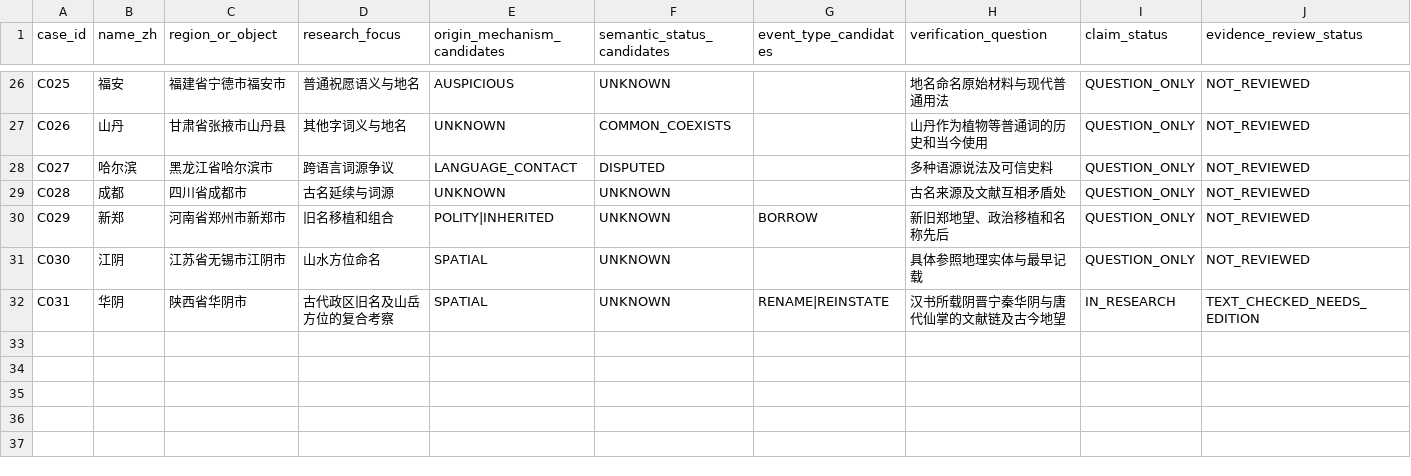
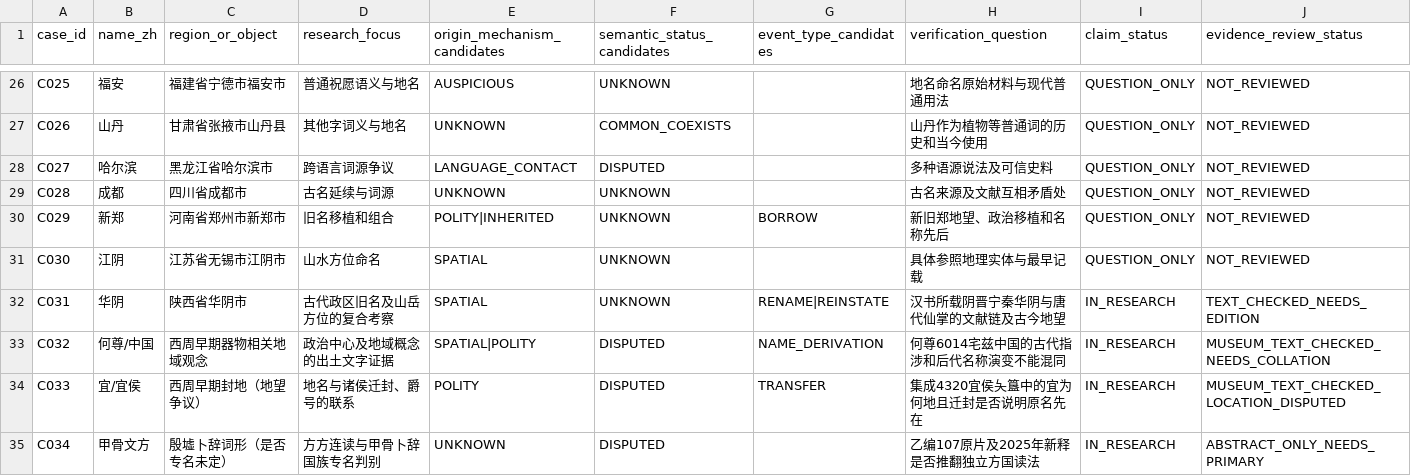
Before and after one commit to xiangsee/toponymy-research, a CSV file: data/seed_cases.csv, drawn as a sheet; only a part is shown, gaps mark what is left out; the diff names each change by its address in the sheet, - before the commit and + after, or states it on an @@ line.

Commit message:
data(P1-A): add primary inscription case records C032-C034

```diff
--- a/data/seed_cases.csv
+++ b/data/seed_cases.csv
+row 33: C032 | 何尊/中国 | 西周早期器物相关地域观念 | 政治中心及地域概念的出土文字证据 | SPATIAL|POLITY | DISPUTED | NAME_DERIVATION | 何尊6014宅兹中国的古代指涉和后代名称演变不能混同 | IN_RESEARCH | MUSEUM_TEXT_CHECKED_NEEDS_COLLATION
+row 34: C033 | 宜/宜侯 | 西周早期封地（地望争议） | 地名与诸侯迁封、爵号的联系 | POLITY | DISPUTED | TRANSFER | 集成4320宜侯夨簋中的宜为何地且迁封是否说明原名先在 | IN_RESEARCH | MUSEUM_TEXT_CHECKED_LOCATION_DISPUTED
+row 35: C034 | 甲骨文方 | 殷墟卜辞词形（是否专名未定） | 方方连读与甲骨卜辞国族专名判别 | UNKNOWN | DISPUTED |  | 乙编107原片及2025年新释是否推翻独立方国读法 | IN_RESEARCH | ABSTRACT_ONLY_NEEDS_PRIMARY
```
